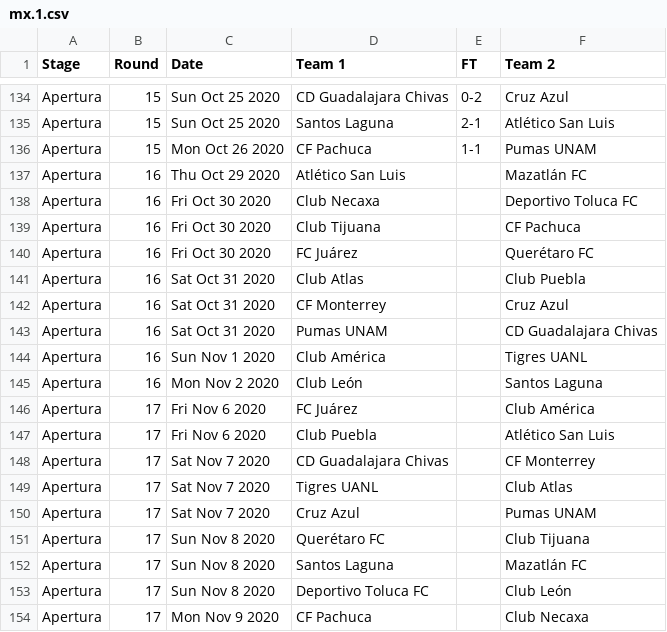
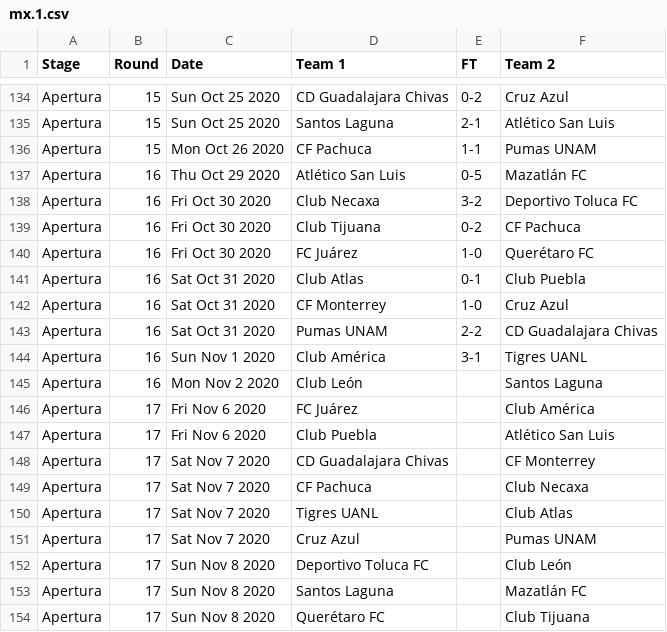
Before and after one commit to footballcsv/cache.wfb, a CSV file: 2020s/2020-21/mx.1.csv, drawn as a sheet; only a part is shown, gaps mark what is left out.

Commit message:
auto-update week 45

```diff
--- a/2020s/2020-21/mx.1.csv
+++ b/2020s/2020-21/mx.1.csv
@@ -136,10 +136,10 @@ Apertura,15,Sun Oct 25 2020,Santos Laguna,2-1,Atlético San Luis
 Apertura,15,Mon Oct 26 2020,CF Pachuca,1-1,Pumas UNAM
-Apertura,16,Thu Oct 29 2020,Atlético San Luis,,Mazatlán FC
-Apertura,16,Fri Oct 30 2020,Club Necaxa,,Deportivo Toluca FC
-Apertura,16,Fri Oct 30 2020,Club Tijuana,,CF Pachuca
-Apertura,16,Fri Oct 30 2020,FC Juárez,,Querétaro FC
-Apertura,16,Sat Oct 31 2020,Club Atlas,,Club Puebla
-Apertura,16,Sat Oct 31 2020,CF Monterrey,,Cruz Azul
-Apertura,16,Sat Oct 31 2020,Pumas UNAM,,CD Guadalajara Chivas
-Apertura,16,Sun Nov 1 2020,Club América,,Tigres UANL
+Apertura,16,Thu Oct 29 2020,Atlético San Luis,0-5,Mazatlán FC
+Apertura,16,Fri Oct 30 2020,Club Necaxa,3-2,Deportivo Toluca FC
+Apertura,16,Fri Oct 30 2020,Club Tijuana,0-2,CF Pachuca
+Apertura,16,Fri Oct 30 2020,FC Juárez,1-0,Querétaro FC
+Apertura,16,Sat Oct 31 2020,Club Atlas,0-1,Club Puebla
+Apertura,16,Sat Oct 31 2020,CF Monterrey,1-0,Cruz Azul
+Apertura,16,Sat Oct 31 2020,Pumas UNAM,2-2,CD Guadalajara Chivas
+Apertura,16,Sun Nov 1 2020,Club América,3-1,Tigres UANL
 Apertura,16,Mon Nov 2 2020,Club León,,Santos Laguna
@@ -148,7 +148,7 @@ Apertura,17,Fri Nov 6 2020,Club Puebla,,Atlético San Luis
 Apertura,17,Sat Nov 7 2020,CD Guadalajara Chivas,,CF Monterrey
+Apertura,17,Sat Nov 7 2020,CF Pachuca,,Club Necaxa
 Apertura,17,Sat Nov 7 2020,Tigres UANL,,Club Atlas
 Apertura,17,Sat Nov 7 2020,Cruz Azul,,Pumas UNAM
+Apertura,17,Sun Nov 8 2020,Deportivo Toluca FC,,Club León
+Apertura,17,Sun Nov 8 2020,Santos Laguna,,Mazatlán FC
 Apertura,17,Sun Nov 8 2020,Querétaro FC,,Club Tijuana
-Apertura,17,Sun Nov 8 2020,Santos Laguna,,Mazatlán FC
-Apertura,17,Sun Nov 8 2020,Deportivo Toluca FC,,Club León
-Apertura,17,Mon Nov 9 2020,CF Pachuca,,Club Necaxa
```
